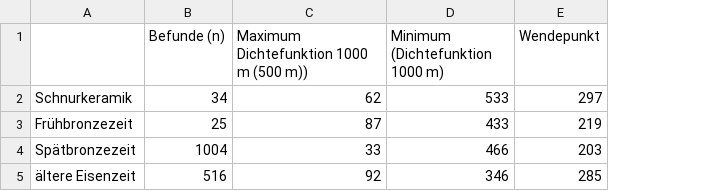
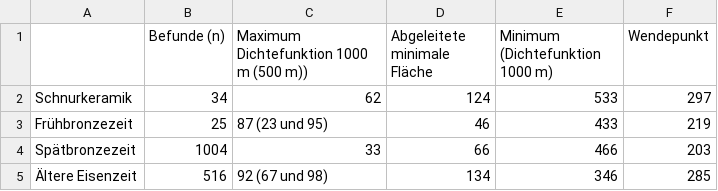
Before and after one commit to SCSchmidt/sitedefinition, a CSV file: analysis/figures/tabelle2.csv, drawn as a sheet; the diff names each change by its address in the sheet, - before the commit and + after, or states it on an @@ line.

Commit message:
Tabelle angepasst und ihre Überschrift.

```diff
--- a/analysis/figures/tabelle2.csv
+++ b/analysis/figures/tabelle2.csv
+column D (Abgeleitete minimale Fläche), rows 2-5: 124 | 46 | 66 | 134
-C3: 87
+C3: 87 (23 und 95)
-A5: ältere Eisenzeit
+A5: Ältere Eisenzeit
-C5: 92
+C5: 92 (67 und 98)
```
Also changed, not shown: 1 other file.
